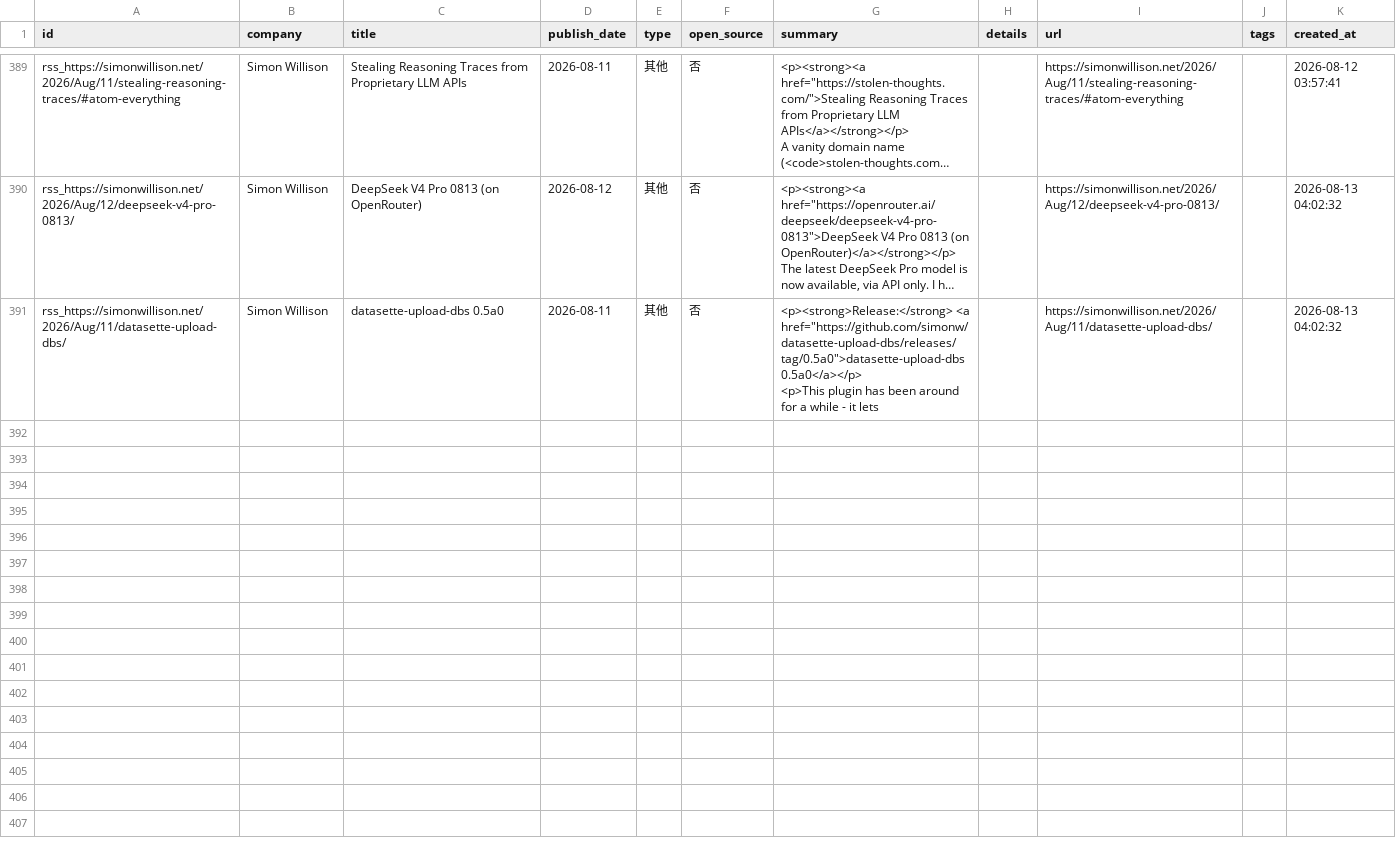
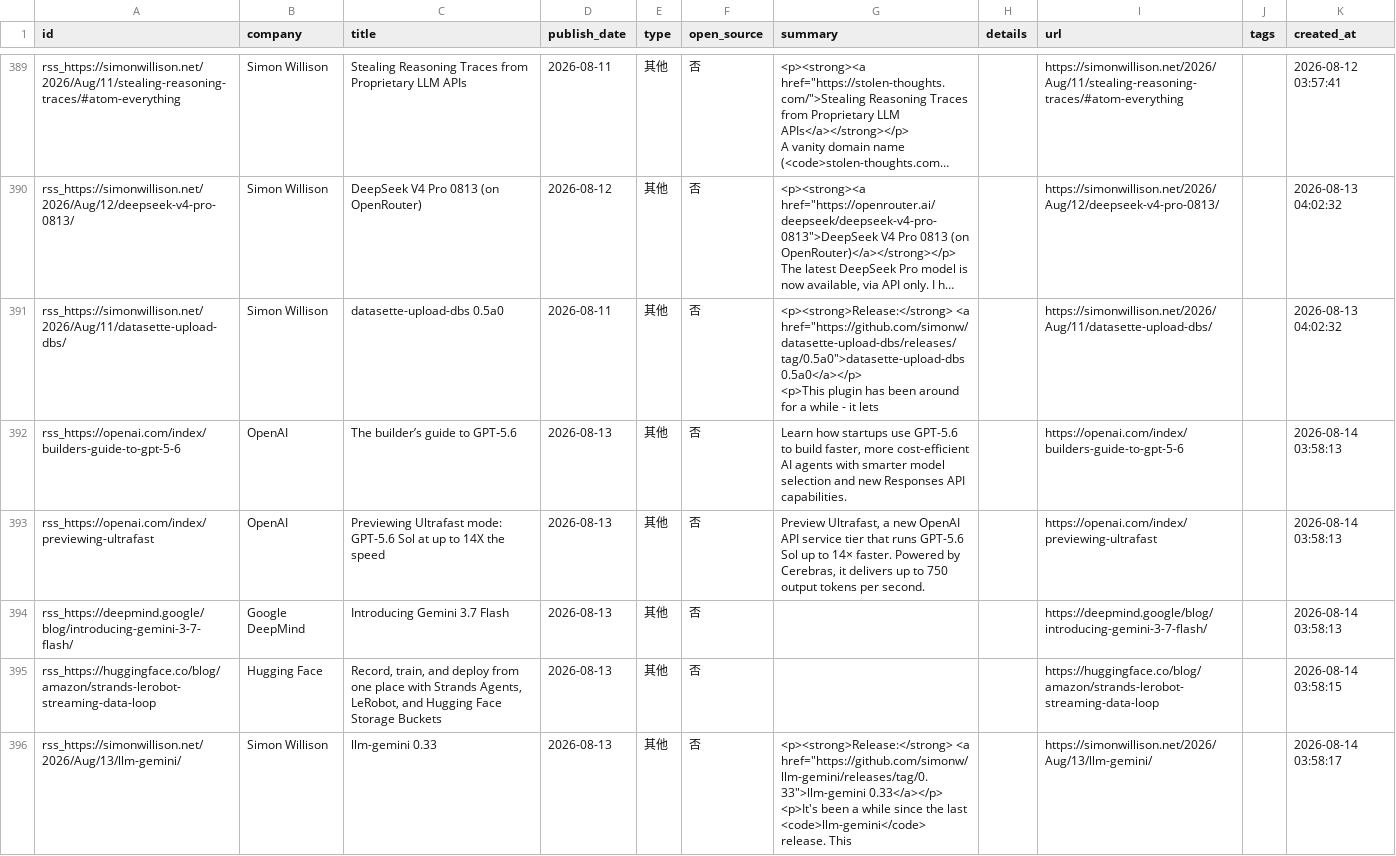
Before and after one commit to nottobeaproblem/github-trend-monitor, a CSV file: data/company_releases.csv, drawn as a sheet; only a part is shown, gaps mark what is left out; long unchanged cells end in …; ↵ is a line break in a cell; the diff names each change by its address in the sheet, - before the commit and + after, or states it on an @@ line.

```diff
--- a/data/company_releases.csv
+++ b/data/company_releases.csv
+row 392: rss_https://openai.com/index/builders-guide-to-gpt-5-6 | OpenAI | The builder’s guide to GPT‑5.6 | 2026-08-13 | 其他 | 否 | Learn how startups use GPT-5.6 to build faster, more cost-efficient AI agents with smarter model selection and new Responses API capabilities. |  | https://openai.com/index/builders-guide-to-gpt-5-6 |  | 2026-08-14 03:58:13
+row 393: rss_https://openai.com/index/previewing-ultrafast | OpenAI | Previewing Ultrafast mode: GPT-5.6 Sol at up to 14X the speed | 2026-08-13 | 其他 | 否 | Preview Ultrafast, a new OpenAI API service tier that runs GPT-5.6 Sol up to 14× faster. Powered by Cerebras, it delivers up to 750 output tokens per second. |  | https://openai.com/index/previewing-ultrafast |  | 2026-08-14 03:58:13
+row 394: rss_https://deepmind.google/blog/introducing-gemini-3-7-flash/ | Google DeepMind | Introducing Gemini 3.7 Flash | 2026-08-13 | 其他 | 否 |  |  | https://deepmind.google/blog/introducing-gemini-3-7-flash/ |  | 2026-08-14 03:58:13
+row 395: rss_https://huggingface.co/blog/amazon/strands-lerobot-streaming-data-loop | Hugging Face | Record, train, and deploy from one place with Strands Agents, LeRobot, and Hugging Face Storage Buckets | 2026-08-13 | 其他 | 否 |  |  | https://huggingface.co/blog/amazon/strands-lerobot-streaming-data-loop |  | 2026-08-14 03:58:15
+row 396: rss_https://simonwillison.net/2026/Aug/13/llm-gemini/ | Simon Willison | llm-gemini 0.33 | 2026-08-13 | 其他 | 否 | <p><strong>Release:</strong> <a href="https://github.com/simonw/llm-gemini/releases/tag/0.33">llm-gemini 0.33</a></p> ↵ <p>It's been a while since the last <code>llm-gemini</code> release. This |  | https://simonwillison.net/2026/Aug/13/llm-gemini/ |  | 2026-08-14 03:58:17
```
Also changed, not shown: 6 other files.
